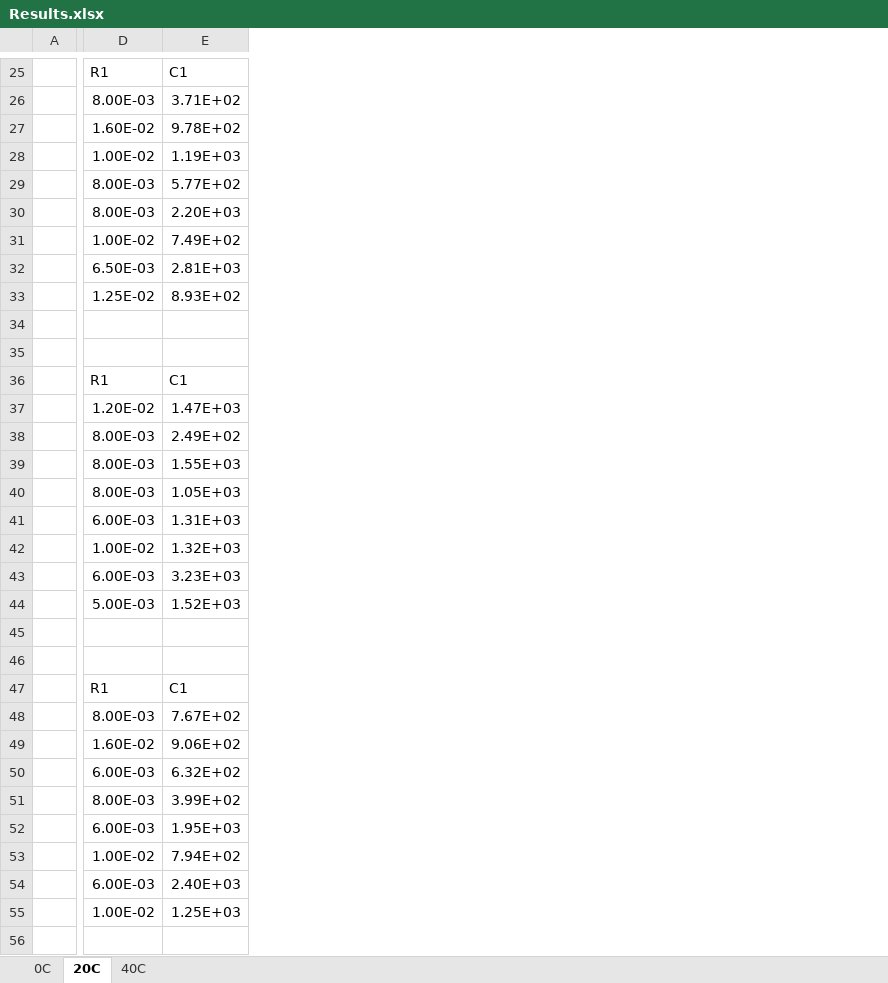
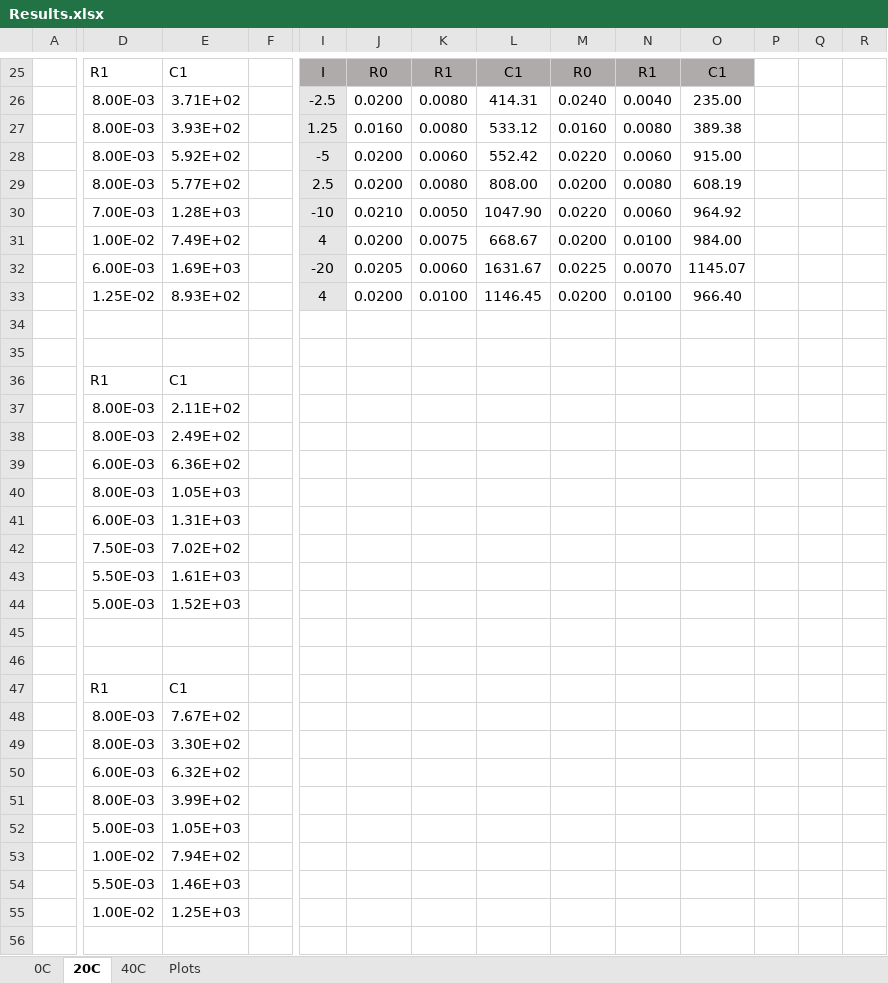
Before and after one commit to joshdohler/FCTT_Project_3, an Excel workbook: Results.xlsx, sheet 20C, drawn as a sheet; only a part is shown, gaps mark what is left out; values as stored, in another font and other column widths than the file's, no borders; the diff covers the shown part only; the diff names each change by its address in the sheet, - before the commit and + after, or states it on an @@ line.

```diff
--- a/Results.xlsx (sheet 20C)
+++ b/Results.xlsx (sheet 20C)
+sheet tab: Plots
+column F, empty
+column I, rows 25-33: I | -2.5 | 1.25 | -5 | 2.5 | -10 | 4 | -20 | 4
+column J, rows 25-33: R0 | 0.0200 | 0.0160 | 0.0200 | 0.0200 | 0.0210 | 0.0200 | 0.0205 | 0.0200
+column K, rows 25-33: R1 | 0.0080 | 0.0080 | 0.0060 | 0.0080 | 0.0050 | 0.0075 | 0.0060 | 0.0100
+column L, rows 25-33: C1 | 414.31 | 533.12 | 552.42 | 808.00 | 1047.90 | 668.67 | 1631.67 | 1146.45
+column M, rows 25-33: R0 | 0.0240 | 0.0160 | 0.0220 | 0.0200 | 0.0220 | 0.0200 | 0.0225 | 0.0200
+column N, rows 25-33: R1 | 0.0040 | 0.0080 | 0.0060 | 0.0080 | 0.0060 | 0.0100 | 0.0070 | 0.0100
+column O, rows 25-33: C1 | 235.00 | 389.38 | 915.00 | 608.19 | 964.92 | 984.00 | 1145.07 | 966.40
+column P, empty
+column Q, empty
+column R, empty
-D27: 1.60E-02
+D27: 8.00E-03
-E27: 9.78E+02
+E27: 3.93E+02
-D28: 1.00E-02
+D28: 8.00E-03
-E28: 1.19E+03
+E28: 5.92E+02
-D30: 8.00E-03
+D30: 7.00E-03
-E30: 2.20E+03
+E30: 1.28E+03
-D32: 6.50E-03
+D32: 6.00E-03
-E32: 2.81E+03
+E32: 1.69E+03
-D37: 1.20E-02
+D37: 8.00E-03
-E37: 1.47E+03
+E37: 2.11E+02
-D39: 8.00E-03
+D39: 6.00E-03
-E39: 1.55E+03
+E39: 6.36E+02
-D42: 1.00E-02
+D42: 7.50E-03
-E42: 1.32E+03
+E42: 7.02E+02
-D43: 6.00E-03
+D43: 5.50E-03
-E43: 3.23E+03
+E43: 1.61E+03
-D49: 1.60E-02
+D49: 8.00E-03
-E49: 9.06E+02
+E49: 3.30E+02
-D52: 6.00E-03
+D52: 5.00E-03
-E52: 1.95E+03
+E52: 1.05E+03
-D54: 6.00E-03
+D54: 5.50E-03
-E54: 2.40E+03
+E54: 1.46E+03
```
Also changed, not shown: 2 added columns and 32 edited cells elsewhere in this sheet, sheet 40C, sheet 0C, charts or pictures, 8 other files.
